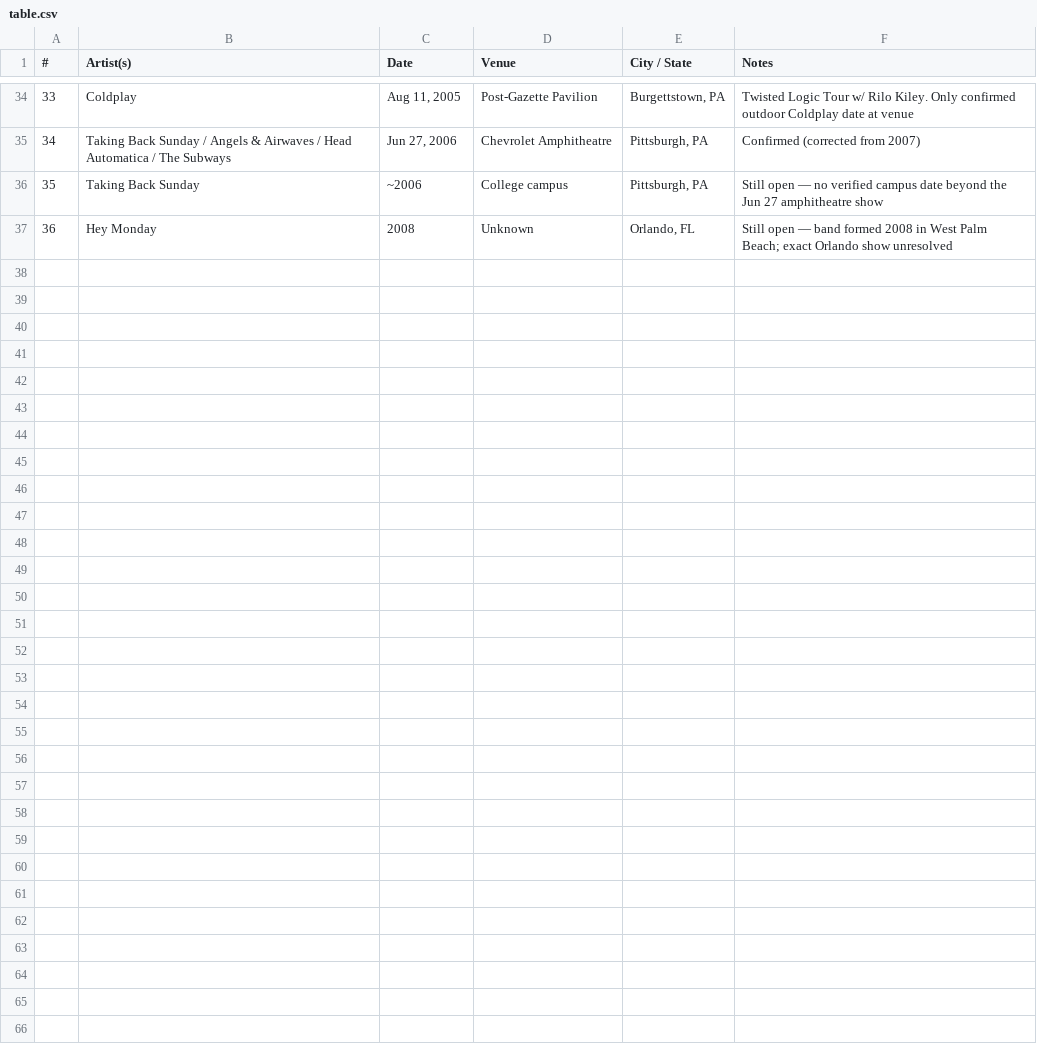
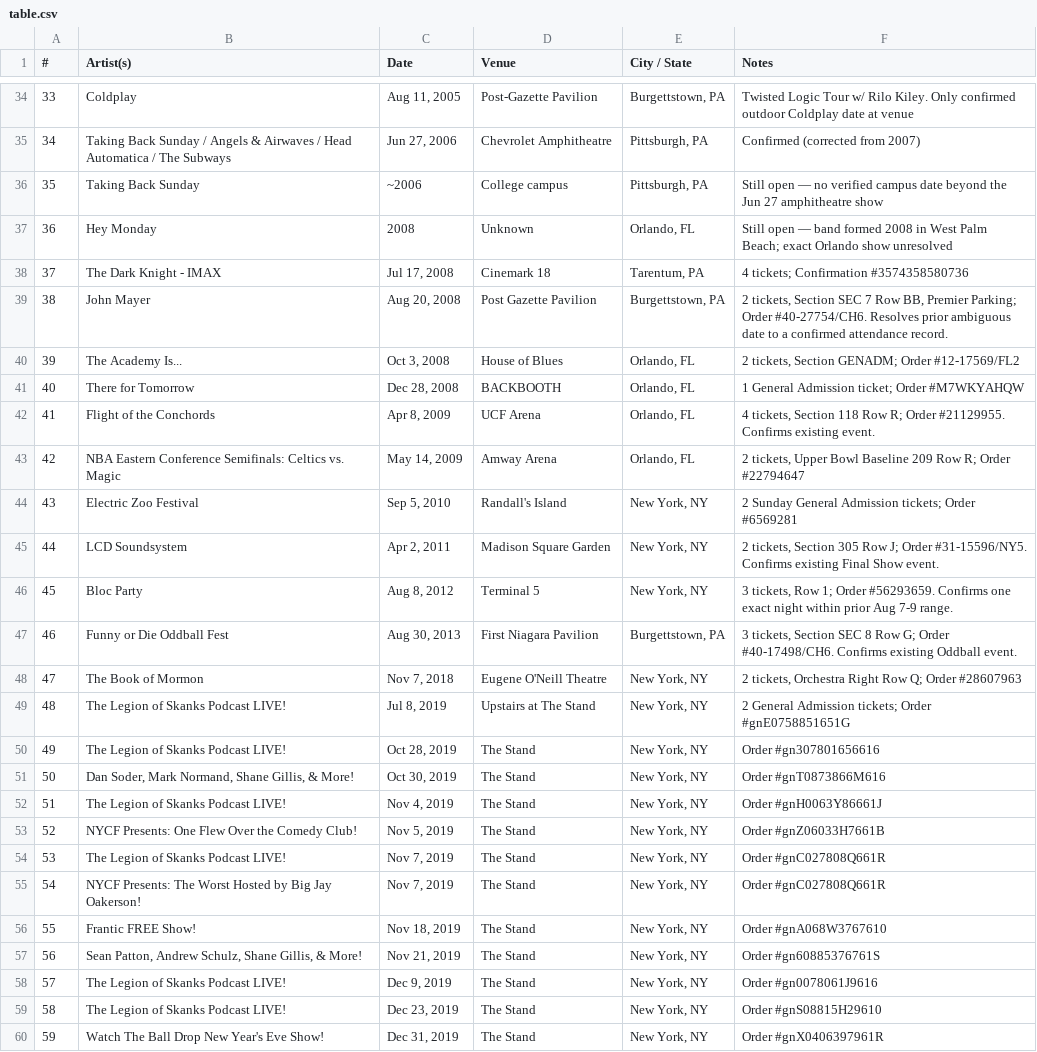
Before and after one commit to caakehorn/wiki-brain, a CSV file: raw/self/concerts/table.csv, drawn as a sheet; only a part is shown, gaps mark what is left out; the diff names each change by its address in the sheet, - before the commit and + after, or states it on an @@ line.

Commit message:
Add archived ticketed live events and exact dates

```diff
--- a/raw/self/concerts/table.csv
+++ b/raw/self/concerts/table.csv
+row 38: 37 | The Dark Knight - IMAX | Jul 17, 2008 | Cinemark 18 | Tarentum, PA | 4 tickets; Confirmation #3574358580736
+row 39: 38 | John Mayer | Aug 20, 2008 | Post Gazette Pavilion | Burgettstown, PA | 2 tickets, Section SEC 7 Row BB, Premier Parking; Order #40-27754/CH6. Resolves prior ambiguous date to a confirmed attendance record.
+row 40: 39 | The Academy Is... | Oct 3, 2008 | House of Blues | Orlando, FL | 2 tickets, Section GENADM; Order #12-17569/FL2
+row 41: 40 | There for Tomorrow | Dec 28, 2008 | BACKBOOTH | Orlando, FL | 1 General Admission ticket; Order #M7WKYAHQW
+row 42: 41 | Flight of the Conchords | Apr 8, 2009 | UCF Arena | Orlando, FL | 4 tickets, Section 118 Row R; Order #21129955. Confirms existing event.
+row 43: 42 | NBA Eastern Conference Semifinals: Celtics vs. Magic | May 14, 2009 | Amway Arena | Orlando, FL | 2 tickets, Upper Bowl Baseline 209 Row R; Order #22794647
+row 44: 43 | Electric Zoo Festival | Sep 5, 2010 | Randall's Island | New York, NY | 2 Sunday General Admission tickets; Order #6569281
+row 45: 44 | LCD Soundsystem | Apr 2, 2011 | Madison Square Garden | New York, NY | 2 tickets, Section 305 Row J; Order #31-15596/NY5. Confirms existing Final Show event.
+row 46: 45 | Bloc Party | Aug 8, 2012 | Terminal 5 | New York, NY | 3 tickets, Row 1; Order #56293659. Confirms one exact night within prior Aug 7-9 range.
+row 47: 46 | Funny or Die Oddball Fest | Aug 30, 2013 | First Niagara Pavilion | Burgettstown, PA | 3 tickets, Section SEC 8 Row G; Order #40-17498/CH6. Confirms existing Oddball event.
+row 48: 47 | The Book of Mormon | Nov 7, 2018 | Eugene O'Neill Theatre | New York, NY | 2 tickets, Orchestra Right Row Q; Order #28607963
+row 49: 48 | The Legion of Skanks Podcast LIVE! | Jul 8, 2019 | Upstairs at The Stand | New York, NY | 2 General Admission tickets; Order #gnE0758851651G
+row 50: 49 | The Legion of Skanks Podcast LIVE! | Oct 28, 2019 | The Stand | New York, NY | Order #gn307801656616
+row 51: 50 | Dan Soder, Mark Normand, Shane Gillis, & More! | Oct 30, 2019 | The Stand | New York, NY | Order #gnT0873866M616
+row 52: 51 | The Legion of Skanks Podcast LIVE! | Nov 4, 2019 | The Stand | New York, NY | Order #gnH0063Y86661J
+row 53: 52 | NYCF Presents: One Flew Over the Comedy Club! | Nov 5, 2019 | The Stand | New York, NY | Order #gnZ06033H7661B
+row 54: 53 | The Legion of Skanks Podcast LIVE! | Nov 7, 2019 | The Stand | New York, NY | Order #gnC027808Q661R
+row 55: 54 | NYCF Presents: The Worst Hosted by Big Jay Oakerson! | Nov 7, 2019 | The Stand | New York, NY | Order #gnC027808Q661R
+row 56: 55 | Frantic FREE Show! | Nov 18, 2019 | The Stand | New York, NY | Order #gnA068W3767610
+row 57: 56 | Sean Patton, Andrew Schulz, Shane Gillis, & More! | Nov 21, 2019 | The Stand | New York, NY | Order #gn60885376761S
+row 58: 57 | The Legion of Skanks Podcast LIVE! | Dec 9, 2019 | The Stand | New York, NY | Order #gn0078061J9616
+row 59: 58 | The Legion of Skanks Podcast LIVE! | Dec 23, 2019 | The Stand | New York, NY | Order #gnS08815H29610
+row 60: 59 | Watch The Ball Drop New Year's Eve Show! | Dec 31, 2019 | The Stand | New York, NY | Order #gnX0406397961R
```
